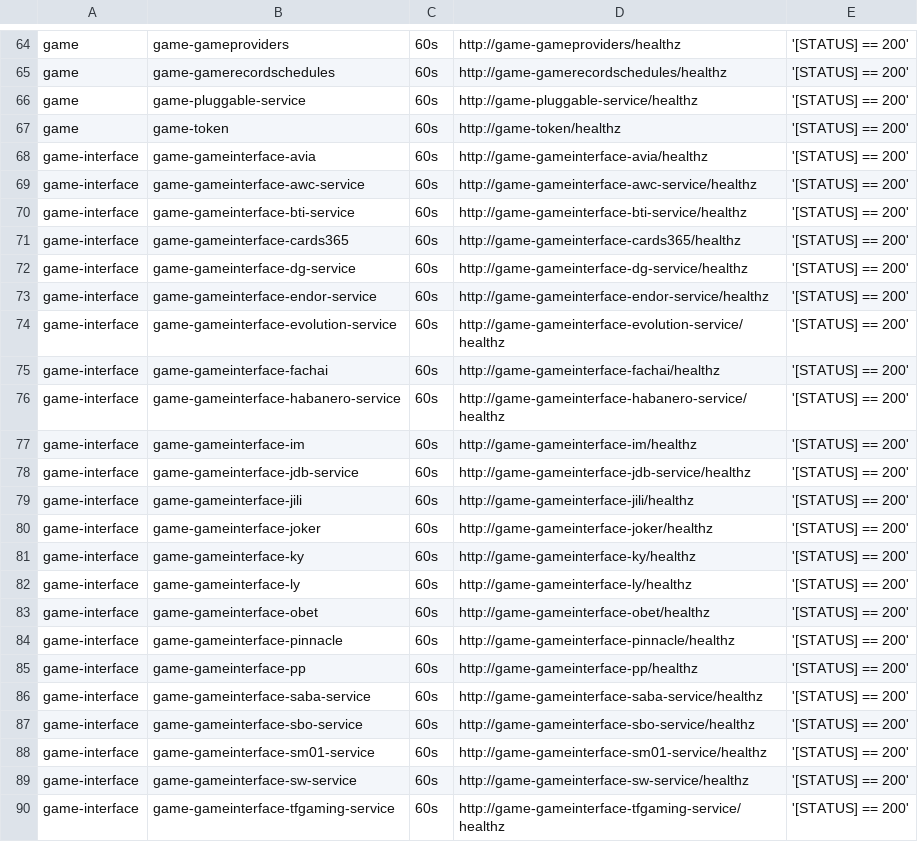
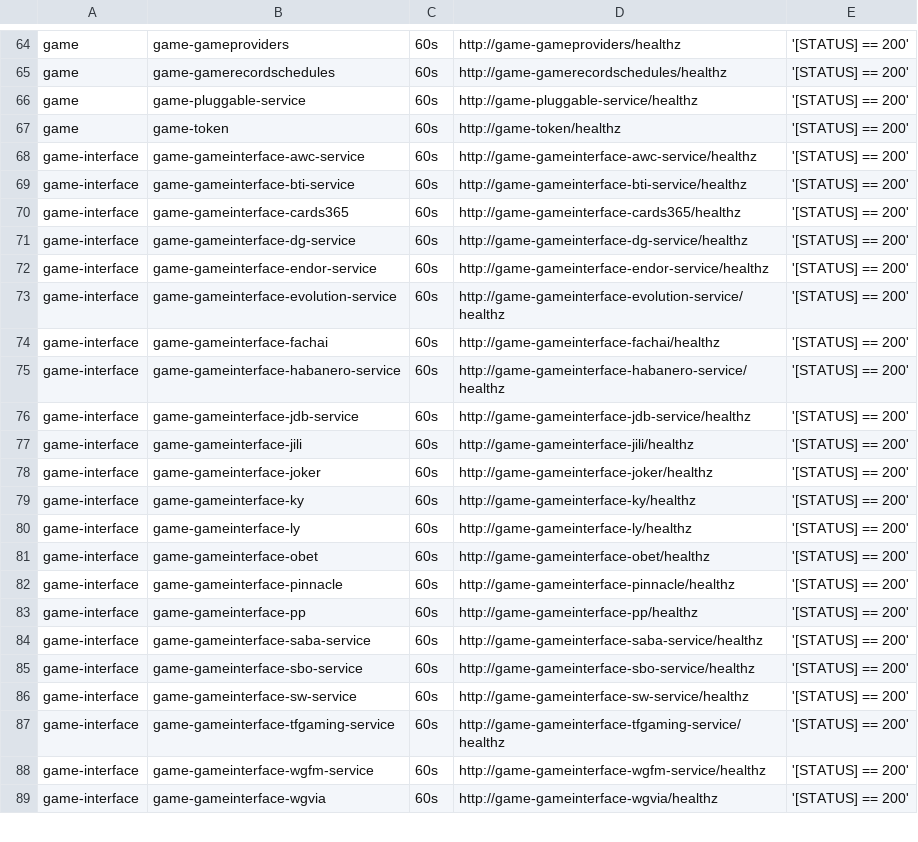
Before and after one commit to starixvn/tgs_rayprosoft_tgs.healthchecks.gatus, a CSV file: services/services-prod.csv, drawn as a sheet; only a part is shown, gaps mark what is left out; the shorter side is filled out with more unchanged rows; the diff names each change by its address in the sheet, - before the commit and + after, or states it on an @@ line.

Commit message:
delete avia

```diff
--- a/services/services-prod.csv
+++ b/services/services-prod.csv
-row 68: game-interface | game-gameinterface-avia | 60s | http://game-gameinterface-avia/healthz | '[STATUS] == 200'
-row 77: game-interface | game-gameinterface-im | 60s | http://game-gameinterface-im/healthz | '[STATUS] == 200'
-row 88: game-interface | game-gameinterface-sm01-service | 60s | http://game-gameinterface-sm01-service/healthz | '[STATUS] == 200'
```
